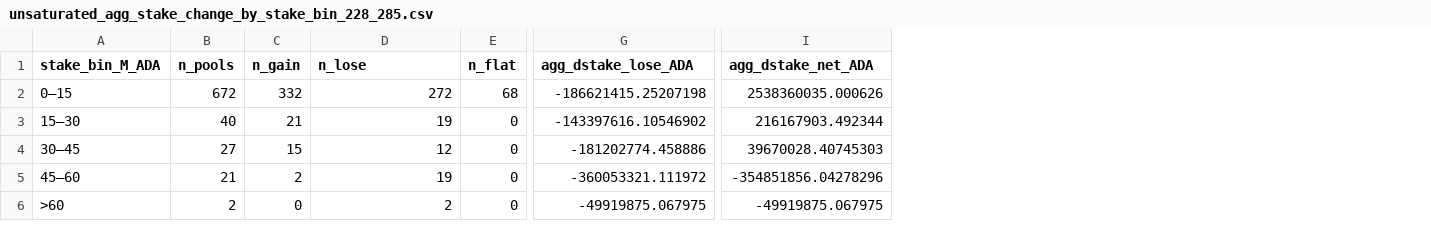
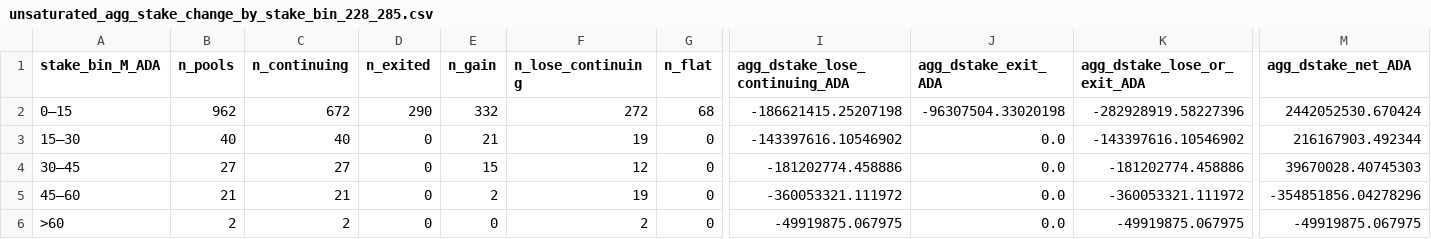
Before and after one commit to JuanBQti/Research-Cardano, a CSV file: Incentive-Mechanisms/Parameters-Landscape/A_Staking_rewards_and_monetary_policy/k/data/unsaturated_agg_stake_change_by_stake_bin_228_285.csv, drawn as a sheet; only a part is shown, gaps mark what is left out; addresses are those after the commit; the diff names each change by its address in the sheet, - before the commit and + after, or states it on an @@ line.

```diff
--- a/Incentive-Mechanisms/Parameters-Landscape/A_Staking_rewards_and_monetary_policy/k/data/unsaturated_agg_stake_change_by_stake_bin_228_285.csv
+++ b/Incentive-Mechanisms/Parameters-Landscape/A_Staking_rewards_and_monetary_policy/k/data/unsaturated_agg_stake_change_by_stake_bin_228_285.csv
+column C (n_continuing), rows 2-6: 672 | 40 | 27 | 21 | 2
+column D (n_exited), rows 2-6: 290 | 0 | 0 | 0 | 0
+column J (agg_dstake_exit_ADA), rows 2-6: -96307504.33020198 | 0.0 | 0.0 | 0.0 | 0.0
+column K (agg_dstake_lose_or_exit_ADA), rows 2-6: -282928919.58227396 | -143397616.10546902 | -181202774.458886 | -360053321.111972 | -49919875.067975
-F1: n_lose
+F1: n_lose_continuing
-I1: agg_dstake_lose_ADA
+I1: agg_dstake_lose_continuing_ADA
-B2 (n_pools): 672
+B2 (n_pools): 962
-M2 (agg_dstake_net_ADA): 2538360035.000626
+M2 (agg_dstake_net_ADA): 2442052530.670424
```
Also changed, not shown: Incentive-Mechanisms/Parameters-Landscape/A_Staking_rewards_and_monetary_policy/k/data/unsaturated_delegation_by_stake_bin_228_285.csv.
